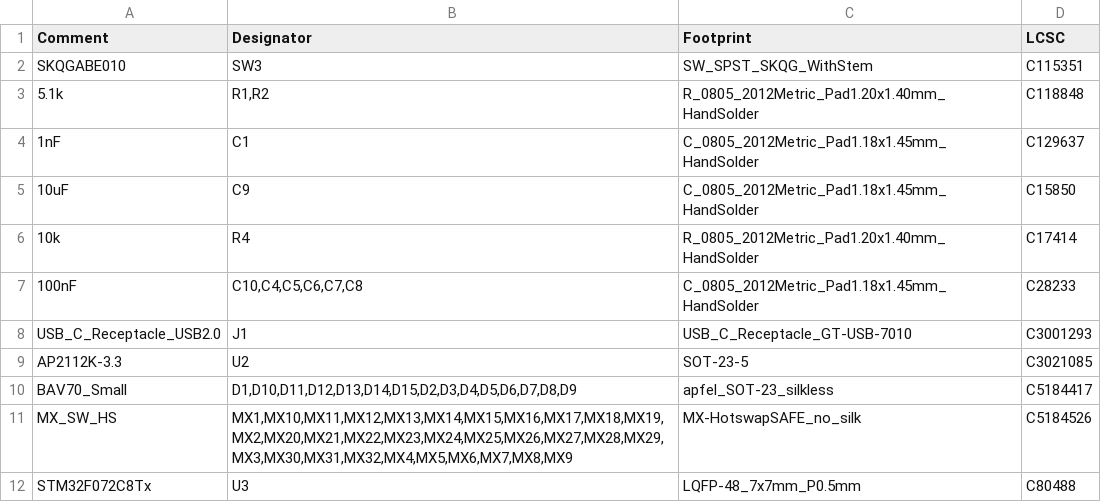
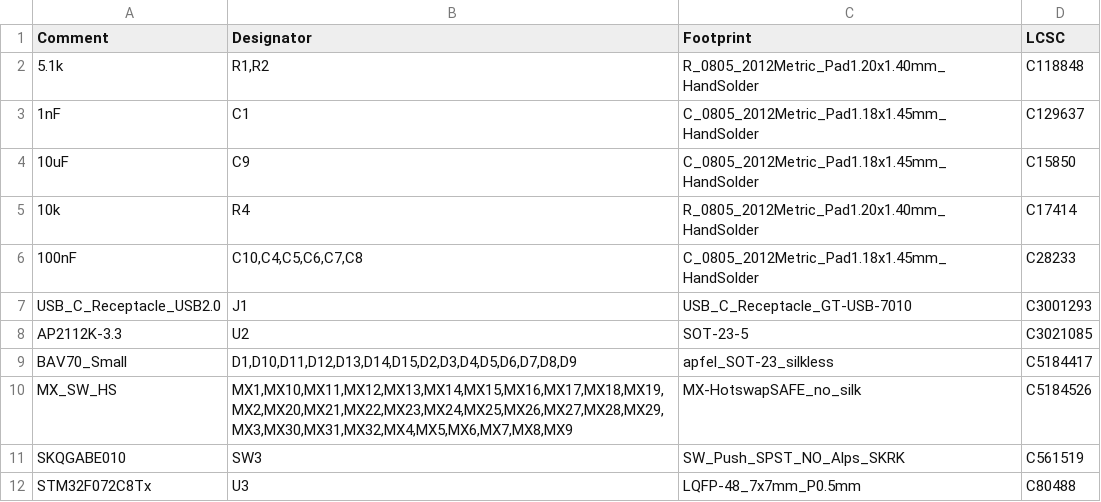
Before and after one commit to calvin-mcd/tsuru-STM, a CSV file: Production/pcb/BOM-kicad_tsuru.csv, drawn as a sheet.

```diff
--- a/Production/pcb/BOM-kicad_tsuru.csv
+++ b/Production/pcb/BOM-kicad_tsuru.csv
@@ -1,3 +1,2 @@
 Comment,Designator,Footprint,LCSC
-SKQGABE010,SW3,SW_SPST_SKQG_WithStem,C115351
 5.1k,"R1,R2",R_0805_2012Metric_Pad1.20x1.40mm_HandSolder,C118848
@@ -11,2 +10,3 @@ BAV70_Small,"D1,D10,D11,D12,D13,D14,D15,D2,D3,D4,D5,D6,D7,D8,D9",apfel_SOT-23_si
 MX_SW_HS,"MX1,MX10,MX11,MX12,MX13,MX14,MX15,MX16,MX17,MX18,MX19,MX2,MX20,MX21,MX22,MX23,MX24,MX25,MX26,MX27,MX28,MX29,MX3,MX30,MX31,MX32,MX4,MX5,MX6,MX7,MX8,MX9",MX-HotswapSAFE_no_silk,C5184526
+SKQGABE010,SW3,SW_Push_SPST_NO_Alps_SKRK,C561519
 STM32F072C8Tx,U3,LQFP-48_7x7mm_P0.5mm,C80488
```
Also changed, not shown: Production/pcb/CPL-kicad_tsuru.csv, Project/kicad_pcb/jlcpcb/production_files/BOM-kicad_tsuru.csv, 40 other files.
